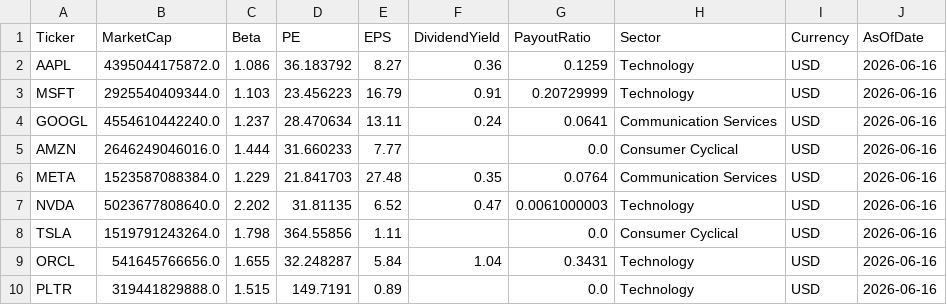
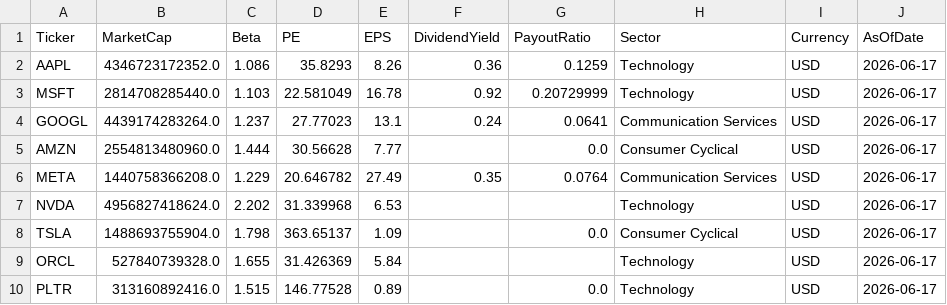
Before and after one commit to jpzingoni/stocks-market, a CSV file: fundamentals_yahoo.csv, drawn as a sheet; only a part is shown; the diff covers the shown part only.

```diff
--- a/fundamentals_yahoo.csv
+++ b/fundamentals_yahoo.csv
@@ -1,10 +1,10 @@
 Ticker,MarketCap,Beta,PE,EPS,DividendYield,PayoutRatio,Sector,Currency,AsOfDate
-AAPL,4395044175872.0,1.086,36.183792,8.27,0.36,0.1259,Technology,USD,2026-06-16
-MSFT,2925540409344.0,1.103,23.456223,16.79,0.91,0.20729999,Technology,USD,2026-06-16
-GOOGL,4554610442240.0,1.237,28.470634,13.11,0.24,0.0641,Communication Services,USD,2026-06-16
-AMZN,2646249046016.0,1.444,31.660233,7.77,,0.0,Consumer Cyclical,USD,2026-06-16
-META,1523587088384.0,1.229,21.841703,27.48,0.35,0.0764,Communication Services,USD,2026-06-16
-NVDA,5023677808640.0,2.202,31.81135,6.52,0.47,0.0061000003,Technology,USD,2026-06-16
-TSLA,1519791243264.0,1.798,364.55856,1.11,,0.0,Consumer Cyclical,USD,2026-06-16
-ORCL,541645766656.0,1.655,32.248287,5.84,1.04,0.3431,Technology,USD,2026-06-16
-PLTR,319441829888.0,1.515,149.7191,0.89,,0.0,Technology,USD,2026-06-16
+AAPL,4346723172352.0,1.086,35.8293,8.26,0.36,0.1259,Technology,USD,2026-06-17
+MSFT,2814708285440.0,1.103,22.581049,16.78,0.92,0.20729999,Technology,USD,2026-06-17
+GOOGL,4439174283264.0,1.237,27.77023,13.1,0.24,0.0641,Communication Services,USD,2026-06-17
+AMZN,2554813480960.0,1.444,30.56628,7.77,,0.0,Consumer Cyclical,USD,2026-06-17
+META,1440758366208.0,1.229,20.646782,27.49,0.35,0.0764,Communication Services,USD,2026-06-17
+NVDA,4956827418624.0,2.202,31.339968,6.53,,,Technology,USD,2026-06-17
+TSLA,1488693755904.0,1.798,363.65137,1.09,,0.0,Consumer Cyclical,USD,2026-06-17
+ORCL,527840739328.0,1.655,31.426369,5.84,,,Technology,USD,2026-06-17
+PLTR,313160892416.0,1.515,146.77528,0.89,,0.0,Technology,USD,2026-06-17
```
Also changed, not shown: 85 edited cells elsewhere in this file, income_statement_yahoo.csv, 1 other file.
